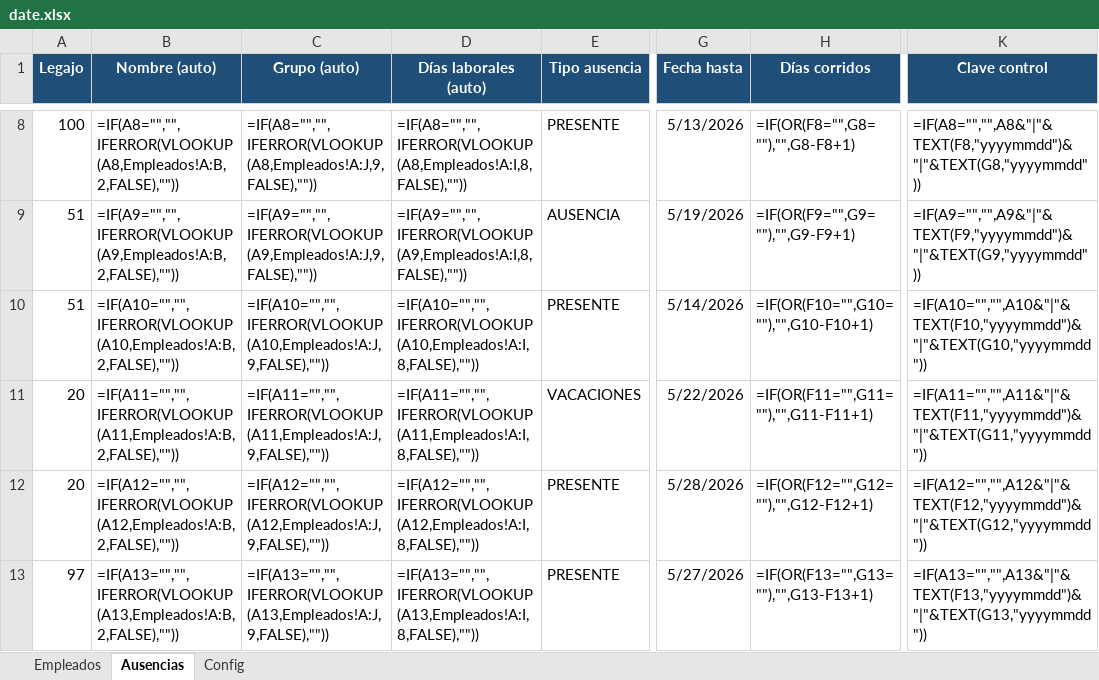
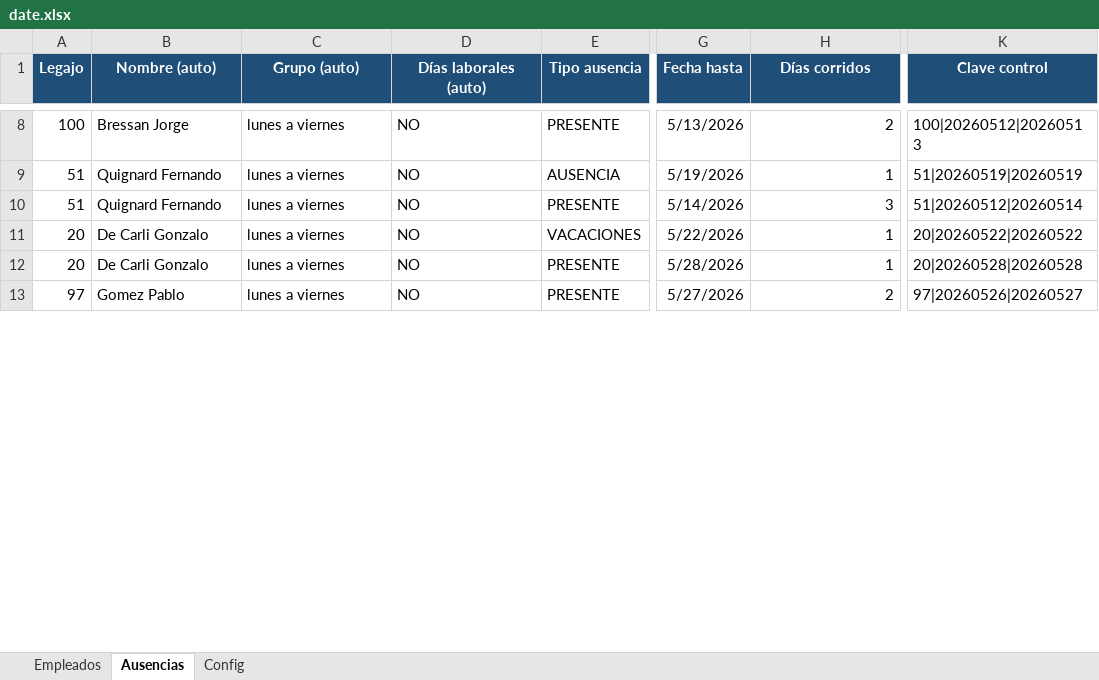
Before and after one commit to lucaszeller/hikvision-hours-processor, an Excel workbook: date.xlsx, sheet Ausencias, drawn as a sheet; only a part is shown, gaps mark what is left out; values as stored, in another font and other column widths than the file's, no borders; formulas without a stored value are shown as written; conditional formats and table styles not drawn; the diff covers the shown part only; the diff names each change by its address in the sheet, - before the commit and + after, or states it on an @@ line.

```diff
--- a/date.xlsx (sheet Ausencias)
+++ b/date.xlsx (sheet Ausencias)
-B8 (Nombre (auto)): =IF(A8="","",IFERROR(VLOOKUP(A8,Empleados!A:B,2,FALSE),""))
+B8 (Nombre (auto)): Bressan Jorge
-C8 (Grupo (auto)): =IF(A8="","",IFERROR(VLOOKUP(A8,Empleados!A:J,9,FALSE),""))
+C8 (Grupo (auto)): lunes a viernes
-D8 (Días laborales (auto)): =IF(A8="","",IFERROR(VLOOKUP(A8,Empleados!A:I,8,FALSE),""))
+D8 (Días laborales (auto)): NO
-H8 (Días corridos): =IF(OR(F8="",G8=""),"",G8-F8+1)
+H8 (Días corridos): 2
-K8 (Clave control): =IF(A8="","",A8&"|"&TEXT(F8,"yyyymmdd")&"|"&TEXT(G8,"yyyymmdd"))
+K8 (Clave control): 100|20260512|20260513
-B9 (Nombre (auto)): =IF(A9="","",IFERROR(VLOOKUP(A9,Empleados!A:B,2,FALSE),""))
+B9 (Nombre (auto)): Quignard Fernando
-C9 (Grupo (auto)): =IF(A9="","",IFERROR(VLOOKUP(A9,Empleados!A:J,9,FALSE),""))
+C9 (Grupo (auto)): lunes a viernes
-D9 (Días laborales (auto)): =IF(A9="","",IFERROR(VLOOKUP(A9,Empleados!A:I,8,FALSE),""))
+D9 (Días laborales (auto)): NO
-H9 (Días corridos): =IF(OR(F9="",G9=""),"",G9-F9+1)
+H9 (Días corridos): 1
-K9 (Clave control): =IF(A9="","",A9&"|"&TEXT(F9,"yyyymmdd")&"|"&TEXT(G9,"yyyymmdd"))
+K9 (Clave control): 51|20260519|20260519
-B10 (Nombre (auto)): =IF(A10="","",IFERROR(VLOOKUP(A10,Empleados!A:B,2,FALSE),""))
+B10 (Nombre (auto)): Quignard Fernando
-C10 (Grupo (auto)): =IF(A10="","",IFERROR(VLOOKUP(A10,Empleados!A:J,9,FALSE),""))
+C10 (Grupo (auto)): lunes a viernes
-D10 (Días laborales (auto)): =IF(A10="","",IFERROR(VLOOKUP(A10,Empleados!A:I,8,FALSE),""))
+D10 (Días laborales (auto)): NO
-H10 (Días corridos): =IF(OR(F10="",G10=""),"",G10-F10+1)
+H10 (Días corridos): 3
-K10 (Clave control): =IF(A10="","",A10&"|"&TEXT(F10,"yyyymmdd")&"|"&TEXT(G10,"yyyymmdd"))
+K10 (Clave control): 51|20260512|20260514
-B11 (Nombre (auto)): =IF(A11="","",IFERROR(VLOOKUP(A11,Empleados!A:B,2,FALSE),""))
+B11 (Nombre (auto)): De Carli Gonzalo
-C11 (Grupo (auto)): =IF(A11="","",IFERROR(VLOOKUP(A11,Empleados!A:J,9,FALSE),""))
+C11 (Grupo (auto)): lunes a viernes
-D11 (Días laborales (auto)): =IF(A11="","",IFERROR(VLOOKUP(A11,Empleados!A:I,8,FALSE),""))
+D11 (Días laborales (auto)): NO
-H11 (Días corridos): =IF(OR(F11="",G11=""),"",G11-F11+1)
+H11 (Días corridos): 1
-K11 (Clave control): =IF(A11="","",A11&"|"&TEXT(F11,"yyyymmdd")&"|"&TEXT(G11,"yyyymmdd"))
+K11 (Clave control): 20|20260522|20260522
-B12 (Nombre (auto)): =IF(A12="","",IFERROR(VLOOKUP(A12,Empleados!A:B,2,FALSE),""))
+B12 (Nombre (auto)): De Carli Gonzalo
-C12 (Grupo (auto)): =IF(A12="","",IFERROR(VLOOKUP(A12,Empleados!A:J,9,FALSE),""))
+C12 (Grupo (auto)): lunes a viernes
-D12 (Días laborales (auto)): =IF(A12="","",IFERROR(VLOOKUP(A12,Empleados!A:I,8,FALSE),""))
+D12 (Días laborales (auto)): NO
-H12 (Días corridos): =IF(OR(F12="",G12=""),"",G12-F12+1)
+H12 (Días corridos): 1
-K12 (Clave control): =IF(A12="","",A12&"|"&TEXT(F12,"yyyymmdd")&"|"&TEXT(G12,"yyyymmdd"))
+K12 (Clave control): 20|20260528|20260528
-B13 (Nombre (auto)): =IF(A13="","",IFERROR(VLOOKUP(A13,Empleados!A:B,2,FALSE),""))
+B13 (Nombre (auto)): Gomez Pablo
-C13 (Grupo (auto)): =IF(A13="","",IFERROR(VLOOKUP(A13,Empleados!A:J,9,FALSE),""))
+C13 (Grupo (auto)): lunes a viernes
-D13 (Días laborales (auto)): =IF(A13="","",IFERROR(VLOOKUP(A13,Empleados!A:I,8,FALSE),""))
+D13 (Días laborales (auto)): NO
-H13 (Días corridos): =IF(OR(F13="",G13=""),"",G13-F13+1)
+H13 (Días corridos): 2
-K13 (Clave control): =IF(A13="","",A13&"|"&TEXT(F13,"yyyymmdd")&"|"&TEXT(G13,"yyyymmdd"))
+K13 (Clave control): 97|20260526|20260527
```
Also changed, not shown: 3 added rows, 174 removed rows and 82 edited cells elsewhere in this sheet, sheet Empleados, 1 other file.
